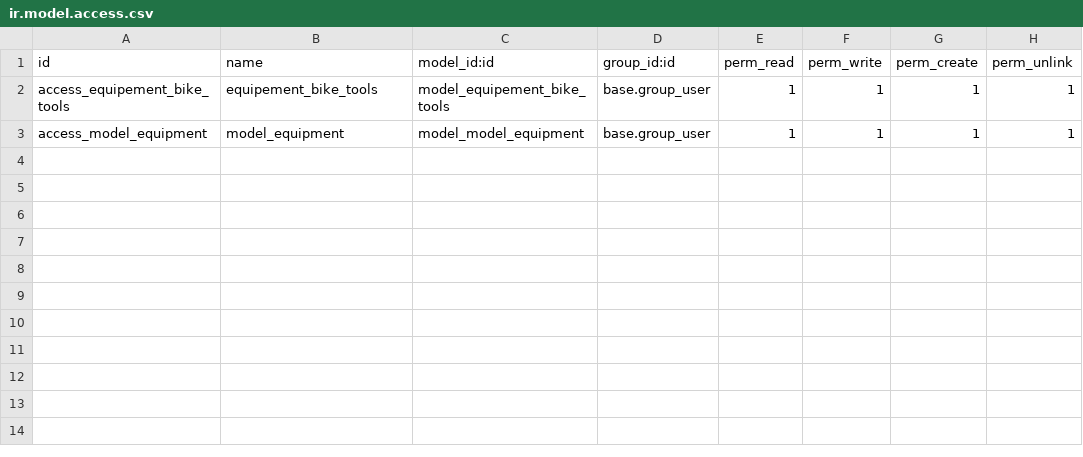
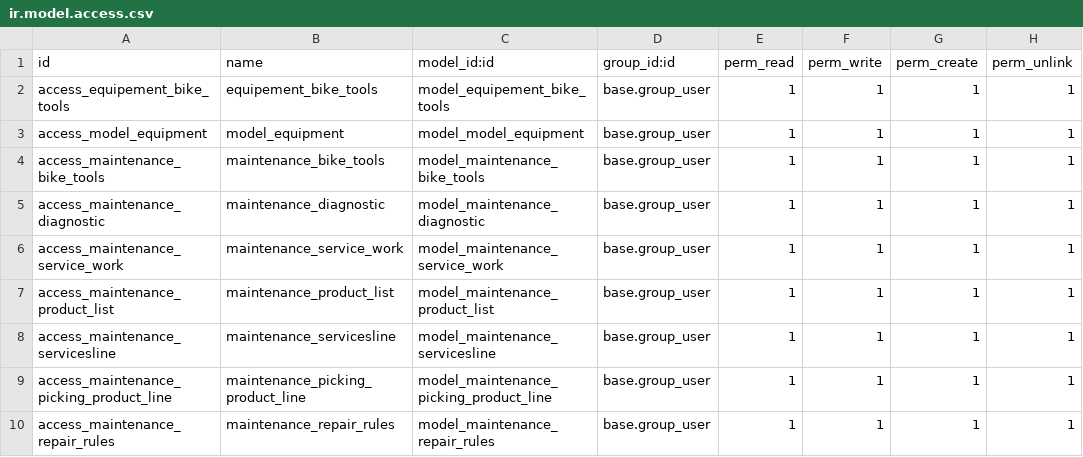
Before and after one commit to Rantokl/stg_viseo, a CSV file: viseo_maintenance_equipement/security/ir.model.access.csv, drawn as a sheet.

Commit message:
ADD Bike

```diff
--- a/viseo_maintenance_equipement/security/ir.model.access.csv
+++ b/viseo_maintenance_equipement/security/ir.model.access.csv
@@ -3 +3,8 @@ access_equipement_bike_tools,equipement_bike_tools,model_equipement_bike_tools,b
 access_model_equipment,model_equipment,model_model_equipment,base.group_user,1,1,1,1
+access_maintenance_bike_tools,maintenance_bike_tools,model_maintenance_bike_tools,base.group_user,1,1,1,1
+access_maintenance_diagnostic,maintenance_diagnostic,model_maintenance_diagnostic,base.group_user,1,1,1,1
+access_maintenance_service_work,maintenance_service_work,model_maintenance_service_work,base.group_user,1,1,1,1
+access_maintenance_product_list,maintenance_product_list,model_maintenance_product_list,base.group_user,1,1,1,1
+access_maintenance_servicesline,maintenance_servicesline,model_maintenance_servicesline,base.group_user,1,1,1,1
+access_maintenance_picking_product_line,maintenance_picking_product_line,model_maintenance_picking_product_line,base.group_user,1,1,1,1
+access_maintenance_repair_rules,maintenance_repair_rules,model_maintenance_repair_rules,base.group_user,1,1,1,1
```
Also changed, not shown: 10 other files.
